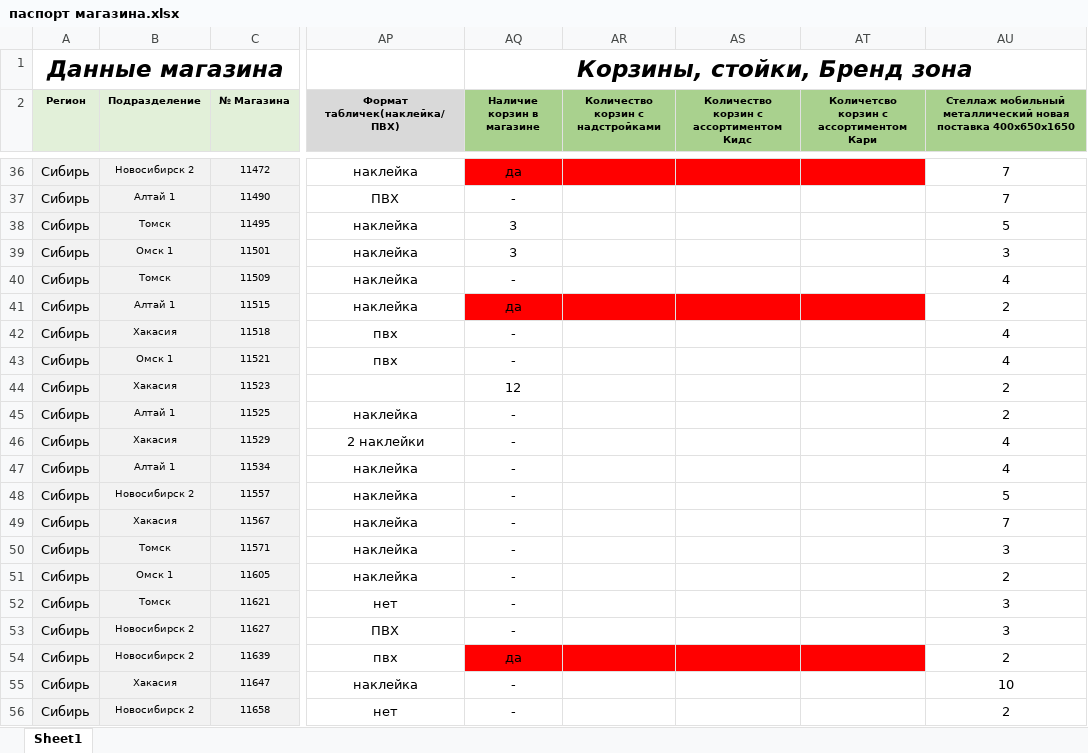
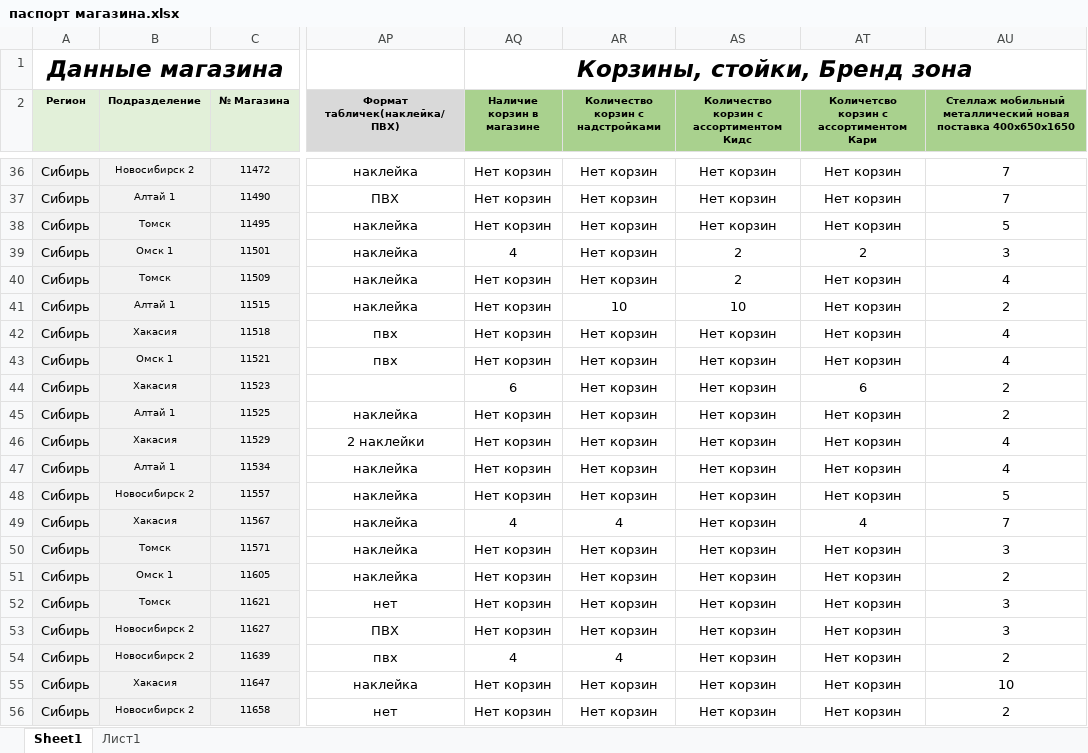
Before and after one commit to skbmaksim82-byte/kari-dashboard, an Excel workbook: паспорт магазина.xlsx, sheet Sheet1, drawn as a sheet; only a part is shown, gaps mark what is left out; values as stored, in another font and other column widths than the file's, no borders; conditional formats not drawn; the diff covers the shown part only; the diff names each change by its address in the sheet, - before the commit and + after, or states it on an @@ line.

```diff
--- a/паспорт магазина.xlsx (sheet Sheet1)
+++ b/паспорт магазина.xlsx (sheet Sheet1)
+sheet tab: Лист1
-AQ36:AT36 fill: #FF0000
+AQ36:AT36 fill: none
-AQ36 (Наличие корзин в магазине): да
+AQ36 (Наличие корзин в магазине): Нет корзин
-AR36:AR40 (Количество корзин с надстройками): (empty)
+AR36:AR40 (Количество корзин с надстройками): Нет корзин
-AS36:AS38: (empty)
+AS36:AS38: Нет корзин
-AT36:AT38: (empty)
+AT36:AT38: Нет корзин
-AQ37 (Наличие корзин в магазине): -
+AQ37 (Наличие корзин в магазине): Нет корзин
-AQ38 (Наличие корзин в магазине): 3
+AQ38 (Наличие корзин в магазине): Нет корзин
-AQ39 (Наличие корзин в магазине): 3
+AQ39 (Наличие корзин в магазине): 4
-AS39:AS40: (empty)
+AS39:AS40: 2
-AT39: (empty)
+AT39: 2
-AQ40 (Наличие корзин в магазине): -
+AQ40 (Наличие корзин в магазине): Нет корзин
-AT40:AT43: (empty)
+AT40:AT43: Нет корзин
-AQ41 (Наличие корзин в магазине): да
+AQ41 (Наличие корзин в магазине): Нет корзин
-AQ41:AT41 fill: #FF0000
+AQ41:AT41 fill: none
-AR41 (Количество корзин с надстройками): (empty)
+AR41 (Количество корзин с надстройками): 10
-AS41: (empty)
+AS41: 10
-AQ42:AQ43 (Наличие корзин в магазине): -
+AQ42:AQ43 (Наличие корзин в магазине): Нет корзин
-AR42:AR48 (Количество корзин с надстройками): (empty)
+AR42:AR48 (Количество корзин с надстройками): Нет корзин
-AS42:AS56: (empty)
+AS42:AS56: Нет корзин
-AQ44 (Наличие корзин в магазине): 12
+AQ44 (Наличие корзин в магазине): 6
-AT44: (empty)
+AT44: 6
-AQ45:AQ48 (Наличие корзин в магазине): -
+AQ45:AQ48 (Наличие корзин в магазине): Нет корзин
-AT45:AT48: (empty)
+AT45:AT48: Нет корзин
-AQ49 (Наличие корзин в магазине): -
+AQ49 (Наличие корзин в магазине): 4
-AR49 (Количество корзин с надстройками): (empty)
+AR49 (Количество корзин с надстройками): 4
-AT49: (empty)
+AT49: 4
-AQ50:AQ53 (Наличие корзин в магазине): -
+AQ50:AQ53 (Наличие корзин в магазине): Нет корзин
-AR50:AR53 (Количество корзин с надстройками): (empty)
+AR50:AR53 (Количество корзин с надстройками): Нет корзин
-AT50:AT56: (empty)
+AT50:AT56: Нет корзин
-AQ54 (Наличие корзин в магазине): да
+AQ54 (Наличие корзин в магазине): 4
-AQ54:AT54 fill: #FF0000
+AQ54:AT54 fill: none
-AR54 (Количество корзин с надстройками): (empty)
+AR54 (Количество корзин с надстройками): 4
-AQ55:AQ56 (Наличие корзин в магазине): -
+AQ55:AQ56 (Наличие корзин в магазине): Нет корзин
-AR55:AR56 (Количество корзин с надстройками): (empty)
+AR55:AR56 (Количество корзин с надстройками): Нет корзин
```
Also changed, not shown: 278 edited cells and cell formats elsewhere in this sheet.
